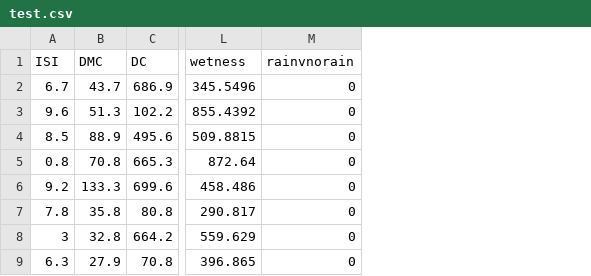
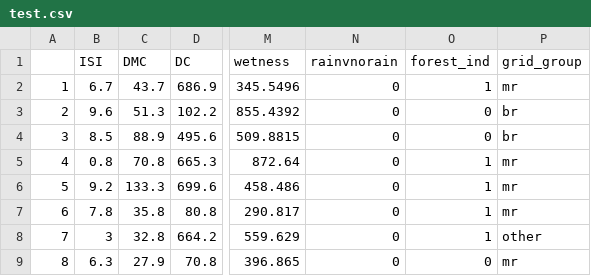
Before and after one commit to matthewrw/LM_Project, a CSV file: data/test.csv, drawn as a sheet; only a part is shown, gaps mark what is left out; the diff names each change by its address in the sheet, - before the commit and + after, or states it on an @@ line.

```diff
--- a/data/test.csv
+++ b/data/test.csv
+column A, rows 2-9: 1 | 2 | 3 | 4 | 5 | 6 | 7 | 8
+column O (forest_ind), rows 2-9: 1 | 0 | 0 | 1 | 1 | 1 | 1 | 0
+column P (grid_group), rows 2-9: mr | br | br | mr | mr | mr | other | mr
```
Also changed, not shown: data/train.csv, 2 other files.
